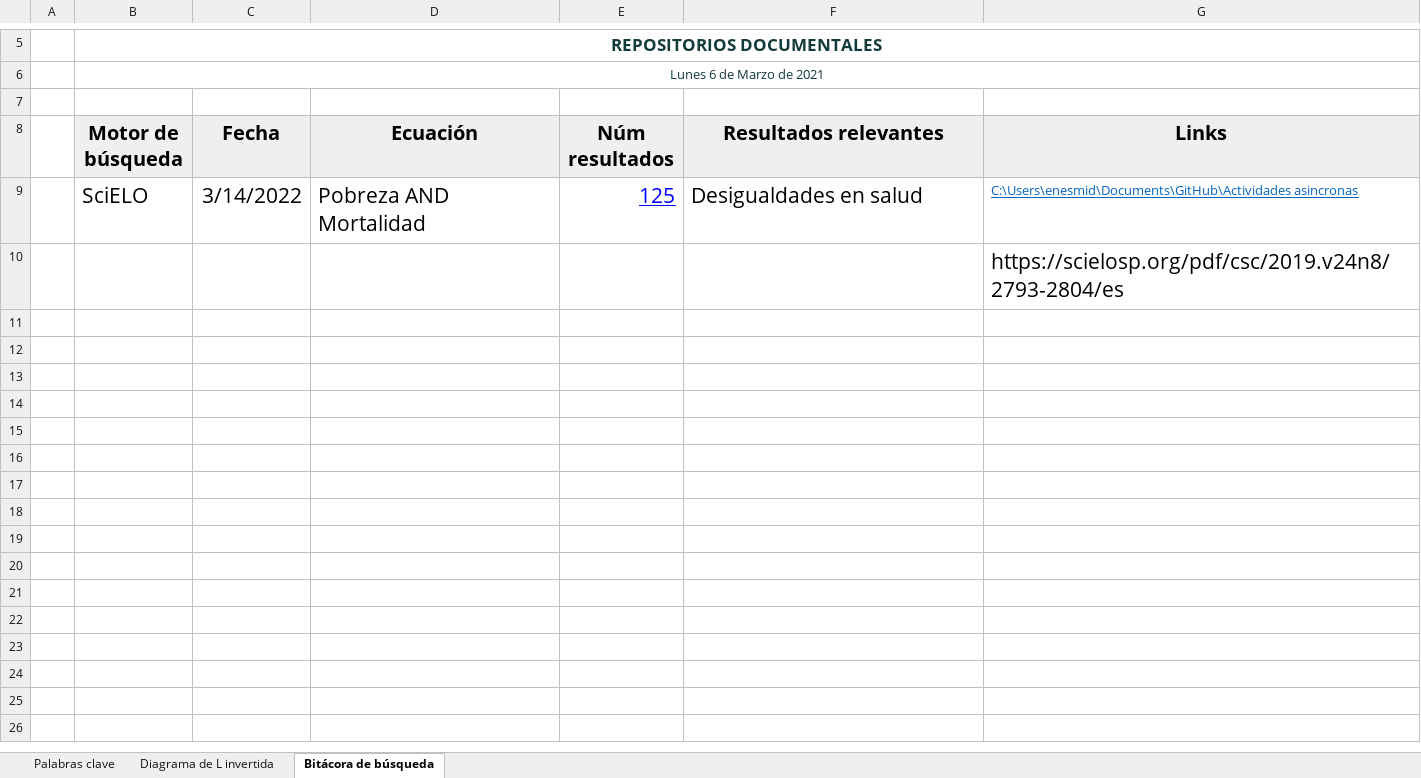
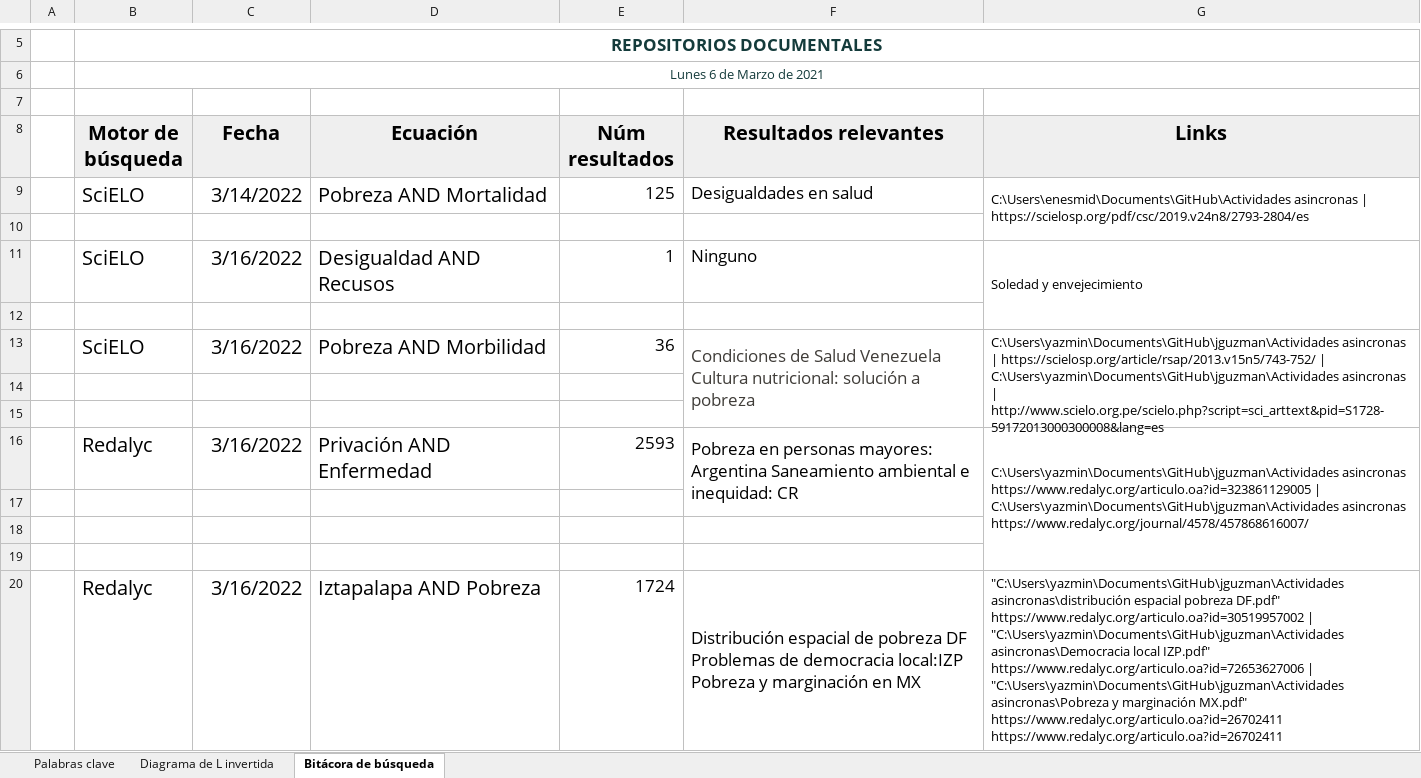
Before and after one commit to Jazmin-Guzman/jguzman, an Excel workbook: Actividades asincronas/AA6 - BUSQUEDAS OPTIMAS.xlsx, sheet Bitácora de búsqueda, drawn as a sheet; only a part is shown, gaps mark what is left out; values as stored, in another font and other column widths than the file's, no borders; charts and pictures not drawn; the diff covers the shown part only; the diff names each change by its address in the sheet, - before the commit and + after, or states it on an @@ line.

Commit message:
Update AA6 - BUSQUEDAS OPTIMAS.xlsx

```diff
--- a/Actividades asincronas/AA6 - BUSQUEDAS OPTIMAS.xlsx (sheet Bitácora de búsqueda)
+++ b/Actividades asincronas/AA6 - BUSQUEDAS OPTIMAS.xlsx (sheet Bitácora de búsqueda)
@@ B9:F9 text size: smaller @@
@@ E9 underline: on → off, text colour: #0000FF → black @@
-G9 (Links): C:\Users\enesmid\Documents\GitHub\Actividades asincronas
+G9 (Links): C:\Users\enesmid\Documents\GitHub\Actividades asincronas | https://scielosp.org/pdf/csc/2019.v24n8/2793-2804/es
@@ G9 underline: on → off, text colour: #0563C1 → black @@
+G9:G10 merged
-G10 (Links): https://scielosp.org/pdf/csc/2019.v24n8/2793-2804/es
+G10 (Links): (empty)
+row 11:  | SciELO | 3/16/2022 | Desigualdad AND Recusos | 1 | Ninguno | Soledad y envejecimiento
+row 12: (empty)
+row 13:  | SciELO | 3/16/2022 | Pobreza AND Morbilidad | 36 | Condiciones de Salud Venezuela Cultura nutricional: solución a pobreza | C:\Users\yazmin\Documents\GitHub\jguzman\Actividades asincronas | https://scielosp.org/article/rsap/2013.v15n5/743-752/ | C:\Users\yazmin\Documents\GitHub\jguzman\Actividades asincronas | http://www.scielo.org.pe/scielo.php?script=sci_arttext&pid=S1728-59172013000300008&lang=es
+row 14: (empty)
+row 15: (empty)
+row 16:  | Redalyc | 3/16/2022 | Privación AND Enfermedad | 2593 | Pobreza en personas mayores: Argentina Saneamiento ambiental e inequidad: CR | C:\Users\yazmin\Documents\GitHub\jguzman\Actividades asincronas https://www.redalyc.org/articulo.oa?id=323861129005 | C:\Users\yazmin\Documents\GitHub\jguzman\Actividades asincronas https://www.redalyc.org/journal/4578/457868616007/
+row 17: (empty)
+row 18: (empty)
+row 19: (empty)
+row 20:  | Redalyc | 3/16/2022 | Iztapalapa AND Pobreza | 1724 | Distribución espacial de pobreza DF Problemas de democracia local:IZP Pobreza y marginación en MX | "C:\Users\yazmin\Documents\GitHub\jguzman\Actividades asincronas\distribución espacial pobreza DF.pdf" https://www.redalyc.org/articulo.oa?id=30519957002 | "C:\Users\yazmin\Documents\GitHub\jguzman\Actividades asincronas\Democracia local IZP.pdf" https://www.redalyc.org/articulo.oa?id=72653627006 | "C:\Users\yazmin\Documents\GitHub\jguzman\Actividades asincronas\Pobreza y marginación MX.pdf" https://www.redalyc.org/articulo.oa?id=26702411 https://www.redalyc.org/articulo.oa?id=26702411
```
Also changed, not shown: 12 added rows elsewhere in this sheet, sheet Diagrama de L invertida.
